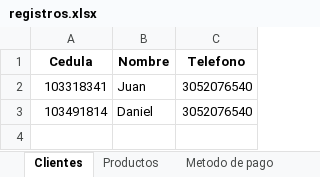
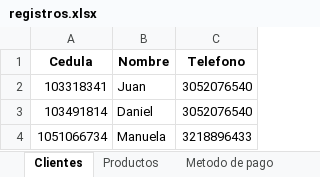
Before and after one commit to C-Sebastian-M/GLAM_MAKEUP_STORE, an Excel workbook: registros.xlsx, sheet Clientes, drawn as a sheet; values as stored, in another font and other column widths than the file's, no borders; the diff names each change by its address in the sheet, - before the commit and + after, or states it on an @@ line.

```diff
--- a/registros.xlsx (sheet Clientes)
+++ b/registros.xlsx (sheet Clientes)
+row 4: 1051066734 | Manuela | 3218896433
```
